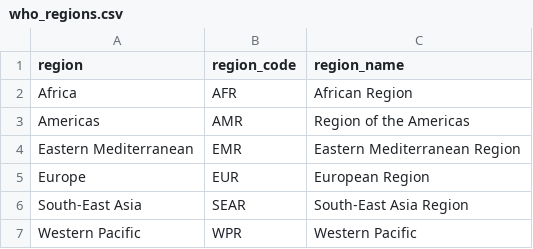
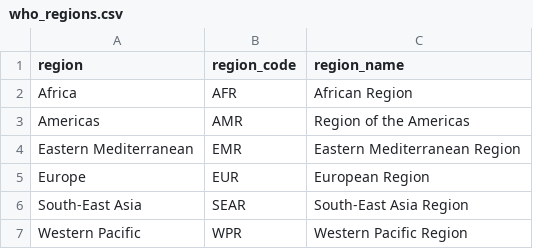
Before and after one commit to kowusu01/MalariaDataReader, a CSV file: utilities/who_regions.csv, drawn as a sheet.

```diff
--- a/utilities/who_regions.csv
+++ b/utilities/who_regions.csv
@@ -6,2 +6,2 @@ Europe,EUR,European Region
 South-East Asia,SEAR,South-East Asia Region
-Western Pacific,WPR,Western Pacific
+Western Pacific,WPR,Western Pacific Region
```
Also changed, not shown: utilities/country_list_cleaned.csv, utilities/world_countries.csv, 35 other files.
